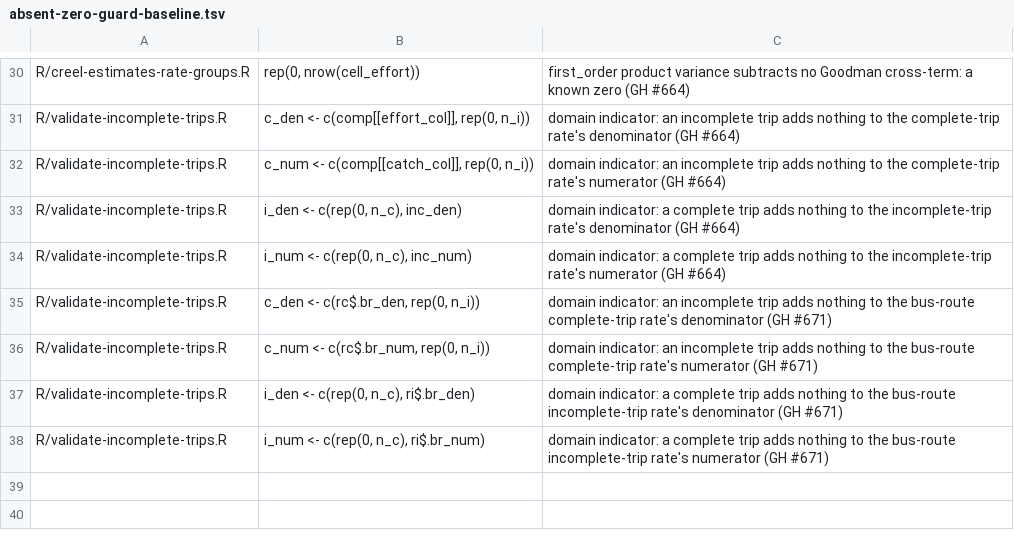
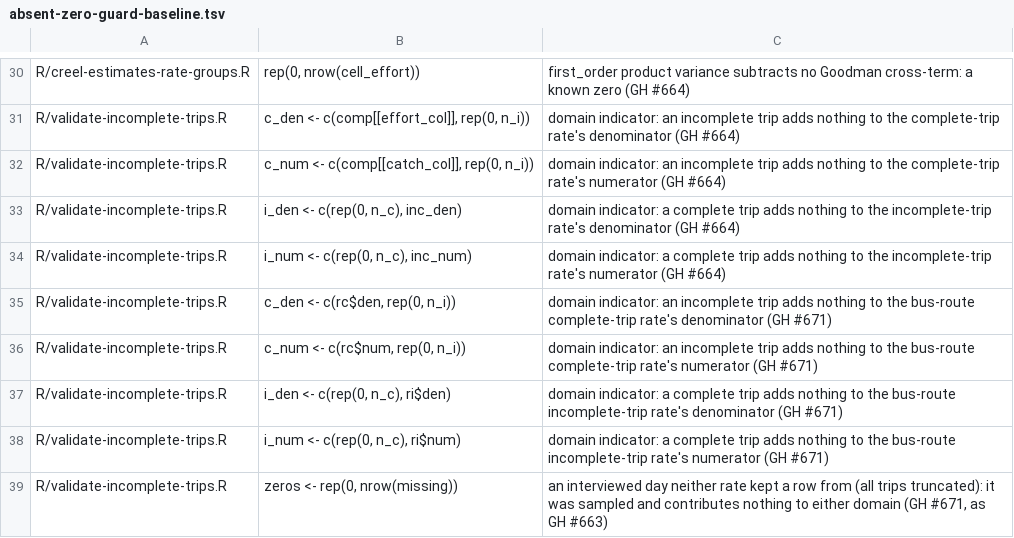
Before and after one commit to chrischizinski/tidycreel, a TSV file: scripts/absent-zero-guard-baseline.tsv, drawn as a sheet; only a part is shown, gaps mark what is left out.

Commit message:
fix: bus-route joint TOST keeps every interviewed day and species rows
Pre-push review of the #671 change:
- A day whose trips were all truncated left no row in either rate, so the
  joint fit dropped it while the degrees of freedom counted it. The joint
  survey now pads every interviewed day with zero contributions, as the
  standard path does.
- A species-grouped bus-route TOST aborted: the species rate rebuilt its
  result without the rows. Each species' rows are now carried, labelled.
- The contributions sat in columns named .br_num and .br_den, which would
  overwrite a user column of that name. They are kept beside the rows.
- Tests now use unequal inclusion probabilities, so the reference checks
  the HT and Hajek weighting, and run the grouped test through the public
  function.

```diff
--- a/scripts/absent-zero-guard-baseline.tsv
+++ b/scripts/absent-zero-guard-baseline.tsv
@@ -34,5 +34,6 @@ R/validate-incomplete-trips.R	i_den <- c(rep(0, n_c), inc_den)	domain indicator:
 R/validate-incomplete-trips.R	i_num <- c(rep(0, n_c), inc_num)	domain indicator: a complete trip adds nothing to the incomplete-trip rate's numerator (GH #664)
-R/validate-incomplete-trips.R	c_den <- c(rc$.br_den, rep(0, n_i))	domain indicator: an incomplete trip adds nothing to the bus-route complete-trip rate's denominator (GH #671)
-R/validate-incomplete-trips.R	c_num <- c(rc$.br_num, rep(0, n_i))	domain indicator: an incomplete trip adds nothing to the bus-route complete-trip rate's numerator (GH #671)
-R/validate-incomplete-trips.R	i_den <- c(rep(0, n_c), ri$.br_den)	domain indicator: a complete trip adds nothing to the bus-route incomplete-trip rate's denominator (GH #671)
-R/validate-incomplete-trips.R	i_num <- c(rep(0, n_c), ri$.br_num)	domain indicator: a complete trip adds nothing to the bus-route incomplete-trip rate's numerator (GH #671)
+R/validate-incomplete-trips.R	c_den <- c(rc$den, rep(0, n_i))	domain indicator: an incomplete trip adds nothing to the bus-route complete-trip rate's denominator (GH #671)
+R/validate-incomplete-trips.R	c_num <- c(rc$num, rep(0, n_i))	domain indicator: an incomplete trip adds nothing to the bus-route complete-trip rate's numerator (GH #671)
+R/validate-incomplete-trips.R	i_den <- c(rep(0, n_c), ri$den)	domain indicator: a complete trip adds nothing to the bus-route incomplete-trip rate's denominator (GH #671)
+R/validate-incomplete-trips.R	i_num <- c(rep(0, n_c), ri$num)	domain indicator: a complete trip adds nothing to the bus-route incomplete-trip rate's numerator (GH #671)
+R/validate-incomplete-trips.R	zeros <- rep(0, nrow(missing))	an interviewed day neither rate kept a row from (all trips truncated): it was sampled and contributes nothing to either domain (GH #671, as GH #663)
```
Also changed, not shown: 4 other files.
